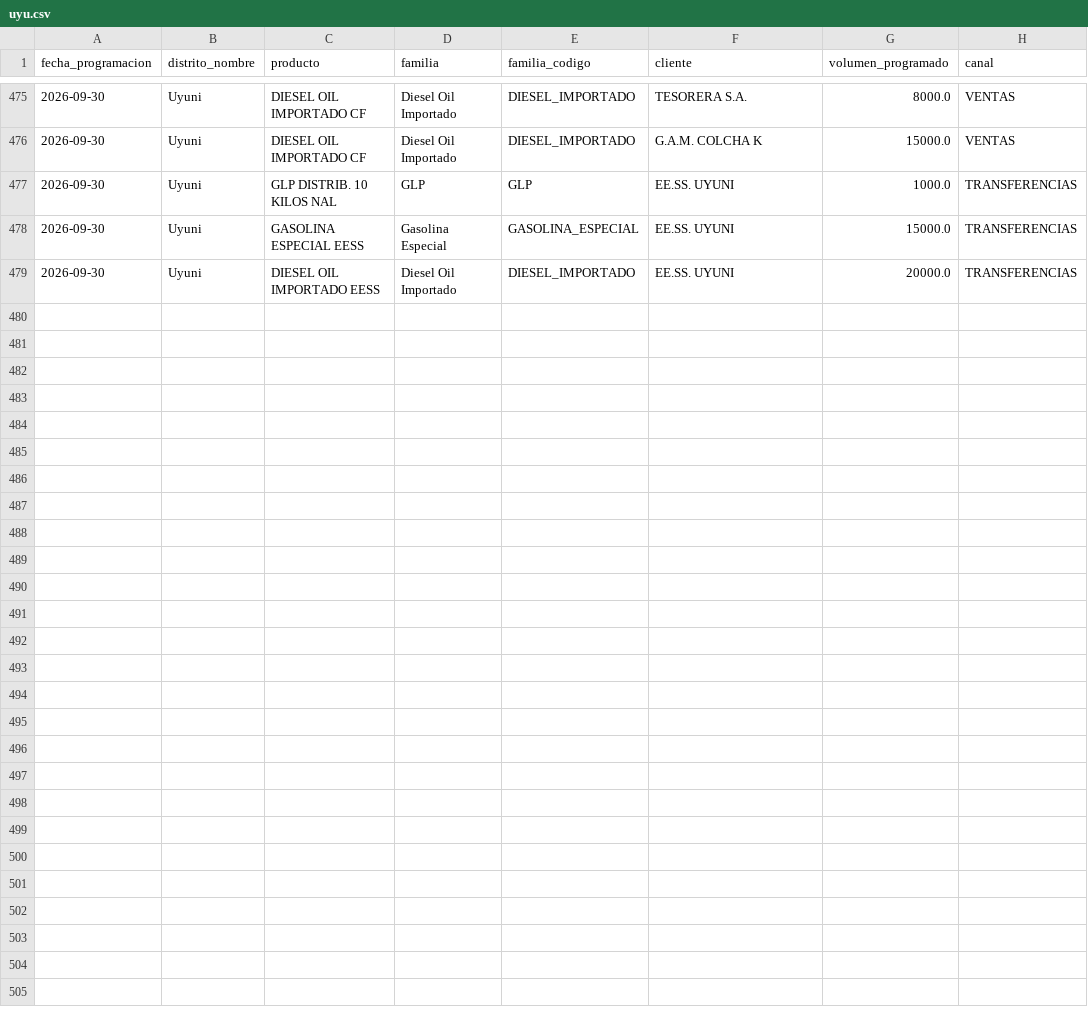
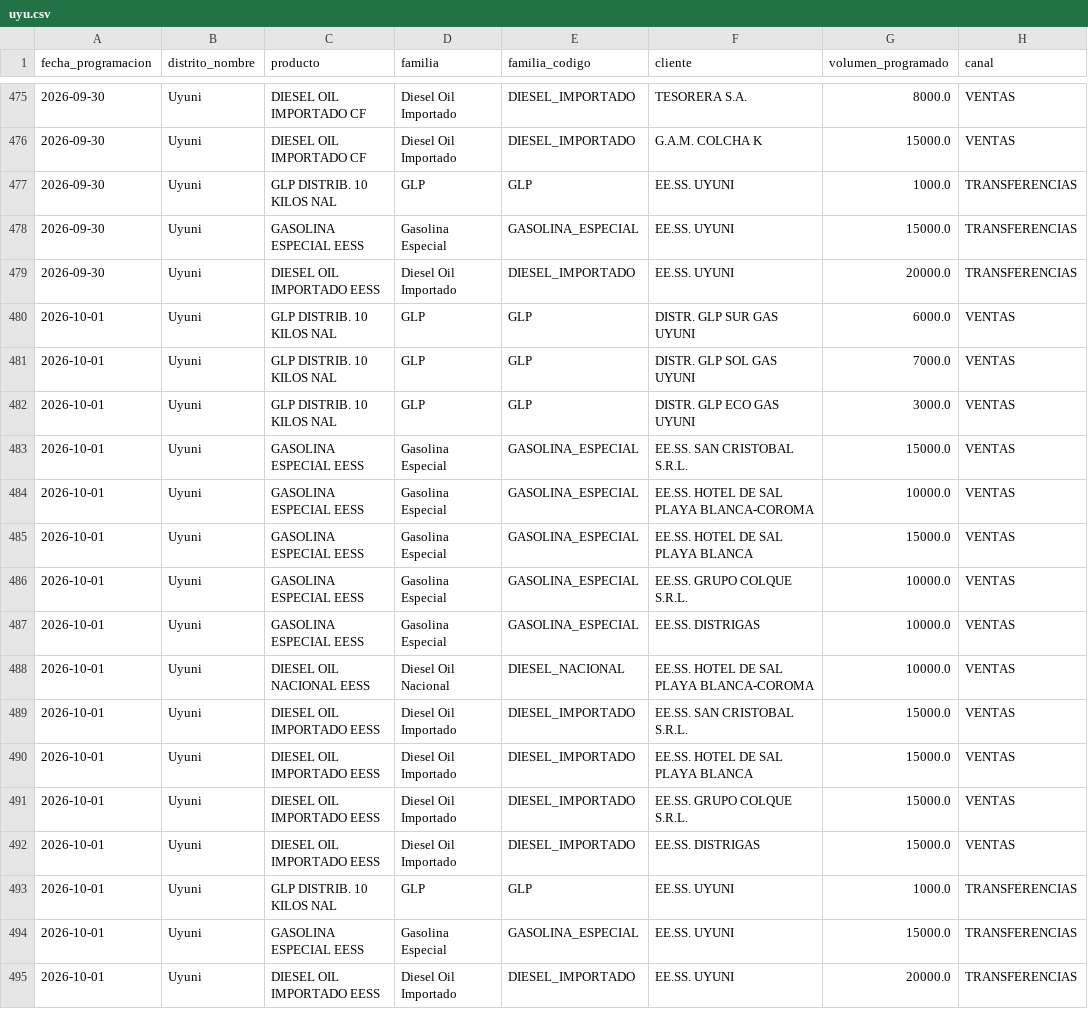
Before and after one commit to mauforonda/data-triage, a CSV file: hidrocarburos/abastecimiento/data/programacion/uyu.csv, drawn as a sheet; only a part is shown, gaps mark what is left out.

```diff
--- a/hidrocarburos/abastecimiento/data/programacion/uyu.csv
+++ b/hidrocarburos/abastecimiento/data/programacion/uyu.csv
@@ -479 +479,17 @@ fecha_programacion,distrito_nombre,producto,familia,familia_codigo,cliente,volum
 2026-09-30,Uyuni,DIESEL OIL IMPORTADO EESS,Diesel Oil Importado,DIESEL_IMPORTADO,EE.SS. UYUNI,20000.0,TRANSFERENCIAS
+2026-10-01,Uyuni,GLP DISTRIB. 10 KILOS NAL,GLP,GLP,DISTR. GLP SUR GAS UYUNI,6000.0,VENTAS
+2026-10-01,Uyuni,GLP DISTRIB. 10 KILOS NAL,GLP,GLP,DISTR. GLP SOL GAS UYUNI,7000.0,VENTAS
+2026-10-01,Uyuni,GLP DISTRIB. 10 KILOS NAL,GLP,GLP,DISTR. GLP ECO GAS UYUNI,3000.0,VENTAS
+2026-10-01,Uyuni,GASOLINA ESPECIAL EESS,Gasolina Especial,GASOLINA_ESPECIAL,EE.SS. SAN CRISTOBAL S.R.L.,15000.0,VENTAS
+2026-10-01,Uyuni,GASOLINA ESPECIAL EESS,Gasolina Especial,GASOLINA_ESPECIAL,EE.SS. HOTEL DE SAL PLAYA BLANCA-COROMA,10000.0,VENTAS
+2026-10-01,Uyuni,GASOLINA ESPECIAL EESS,Gasolina Especial,GASOLINA_ESPECIAL,EE.SS. HOTEL DE SAL PLAYA BLANCA,15000.0,VENTAS
+2026-10-01,Uyuni,GASOLINA ESPECIAL EESS,Gasolina Especial,GASOLINA_ESPECIAL,EE.SS. GRUPO COLQUE S.R.L.,10000.0,VENTAS
+2026-10-01,Uyuni,GASOLINA ESPECIAL EESS,Gasolina Especial,GASOLINA_ESPECIAL,EE.SS. DISTRIGAS,10000.0,VENTAS
+2026-10-01,Uyuni,DIESEL OIL NACIONAL EESS,Diesel Oil Nacional,DIESEL_NACIONAL,EE.SS. HOTEL DE SAL PLAYA BLANCA-COROMA,10000.0,VENTAS
+2026-10-01,Uyuni,DIESEL OIL IMPORTADO EESS,Diesel Oil Importado,DIESEL_IMPORTADO,EE.SS. SAN CRISTOBAL S.R.L.,15000.0,VENTAS
+2026-10-01,Uyuni,DIESEL OIL IMPORTADO EESS,Diesel Oil Importado,DIESEL_IMPORTADO,EE.SS. HOTEL DE SAL PLAYA BLANCA,15000.0,VENTAS
+2026-10-01,Uyuni,DIESEL OIL IMPORTADO EESS,Diesel Oil Importado,DIESEL_IMPORTADO,EE.SS. GRUPO COLQUE S.R.L.,15000.0,VENTAS
+2026-10-01,Uyuni,DIESEL OIL IMPORTADO EESS,Diesel Oil Importado,DIESEL_IMPORTADO,EE.SS. DISTRIGAS,15000.0,VENTAS
+2026-10-01,Uyuni,GLP DISTRIB. 10 KILOS NAL,GLP,GLP,EE.SS. UYUNI,1000.0,TRANSFERENCIAS
+2026-10-01,Uyuni,GASOLINA ESPECIAL EESS,Gasolina Especial,GASOLINA_ESPECIAL,EE.SS. UYUNI,15000.0,TRANSFERENCIAS
+2026-10-01,Uyuni,DIESEL OIL IMPORTADO EESS,Diesel Oil Importado,DIESEL_IMPORTADO,EE.SS. UYUNI,20000.0,TRANSFERENCIAS
```
Also changed, not shown: hidrocarburos/abastecimiento/data/programacion/amz.csv, hidrocarburos/abastecimiento/data/programacion/cam.csv, 19 other files.
